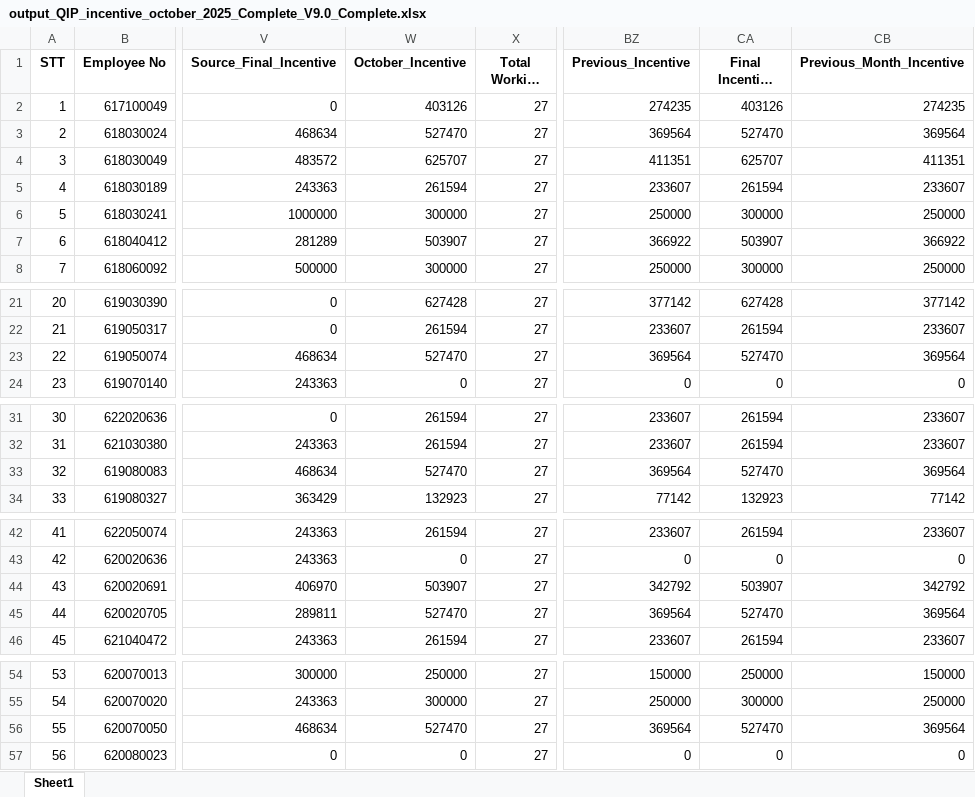
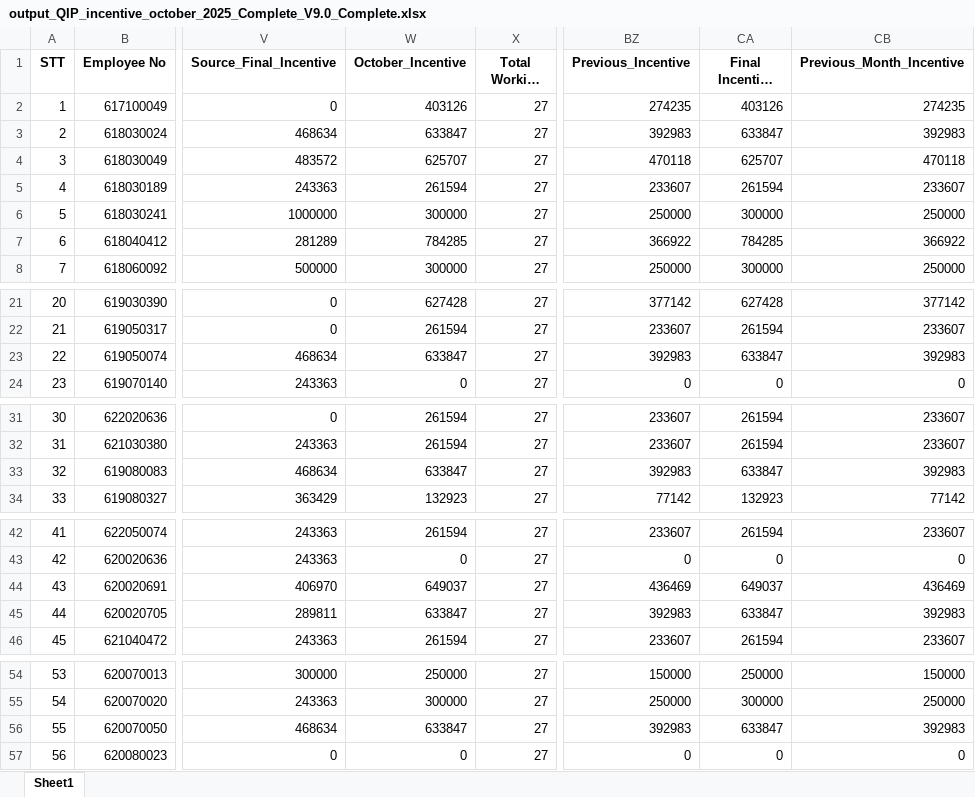
Before and after one commit to moonkaicuzui/qip-dashboard, an Excel workbook: docs/output_QIP_incentive_october_2025_Complete_V9.0_Complete.xlsx, sheet Sheet1, drawn as a sheet; only a part is shown, gaps mark what is left out; long unchanged cells end in …; values as stored, in another font and other column widths than the file's, no borders; the diff covers the shown part only; the diff names each change by its address in the sheet, - before the commit and + after, or states it on an @@ line.

```diff
--- a/docs/output_QIP_incentive_october_2025_Complete_V9.0_Complete.xlsx (sheet Sheet1)
+++ b/docs/output_QIP_incentive_october_2025_Complete_V9.0_Complete.xlsx (sheet Sheet1)
-W3 (October_Incentive): 527470
+W3 (October_Incentive): 633847
-BZ3 (Previous_Incentive): 369564
+BZ3 (Previous_Incentive): 392983
-CA3 (Final Incentive amount): 527470
+CA3 (Final Incentive amount): 633847
-CB3 (Previous_Month_Incentive): 369564
+CB3 (Previous_Month_Incentive): 392983
-BZ4 (Previous_Incentive): 411351
+BZ4 (Previous_Incentive): 470118
-CB4 (Previous_Month_Incentive): 411351
+CB4 (Previous_Month_Incentive): 470118
-W7 (October_Incentive): 503907
+W7 (October_Incentive): 784285
-CA7 (Final Incentive amount): 503907
+CA7 (Final Incentive amount): 784285
-W23 (October_Incentive): 527470
+W23 (October_Incentive): 633847
-BZ23 (Previous_Incentive): 369564
+BZ23 (Previous_Incentive): 392983
-CA23 (Final Incentive amount): 527470
+CA23 (Final Incentive amount): 633847
-CB23 (Previous_Month_Incentive): 369564
+CB23 (Previous_Month_Incentive): 392983
-W33 (October_Incentive): 527470
+W33 (October_Incentive): 633847
-BZ33 (Previous_Incentive): 369564
+BZ33 (Previous_Incentive): 392983
-CA33 (Final Incentive amount): 527470
+CA33 (Final Incentive amount): 633847
-CB33 (Previous_Month_Incentive): 369564
+CB33 (Previous_Month_Incentive): 392983
-W44 (October_Incentive): 503907
+W44 (October_Incentive): 649037
-BZ44 (Previous_Incentive): 342792
+BZ44 (Previous_Incentive): 436469
-CA44 (Final Incentive amount): 503907
+CA44 (Final Incentive amount): 649037
-CB44 (Previous_Month_Incentive): 342792
+CB44 (Previous_Month_Incentive): 436469
-W45 (October_Incentive): 527470
+W45 (October_Incentive): 633847
-BZ45 (Previous_Incentive): 369564
+BZ45 (Previous_Incentive): 392983
-CA45 (Final Incentive amount): 527470
+CA45 (Final Incentive amount): 633847
-CB45 (Previous_Month_Incentive): 369564
+CB45 (Previous_Month_Incentive): 392983
-W56 (October_Incentive): 527470
+W56 (October_Incentive): 633847
-BZ56 (Previous_Incentive): 369564
+BZ56 (Previous_Incentive): 392983
-CA56 (Final Incentive amount): 527470
+CA56 (Final Incentive amount): 633847
-CB56 (Previous_Month_Incentive): 369564
+CB56 (Previous_Month_Incentive): 392983
```
Also changed, not shown: 8 edited cells elsewhere in this sheet, 4 other files.
